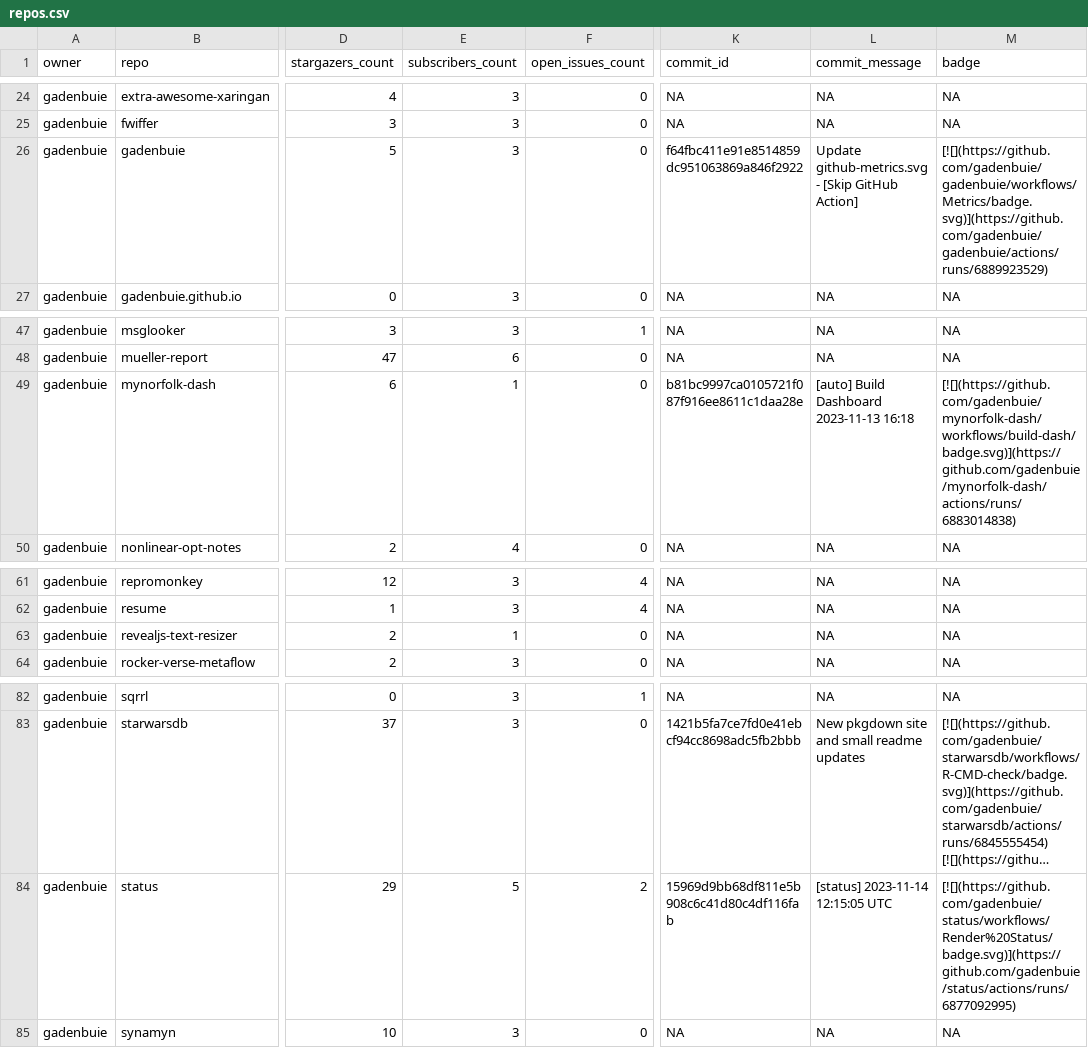
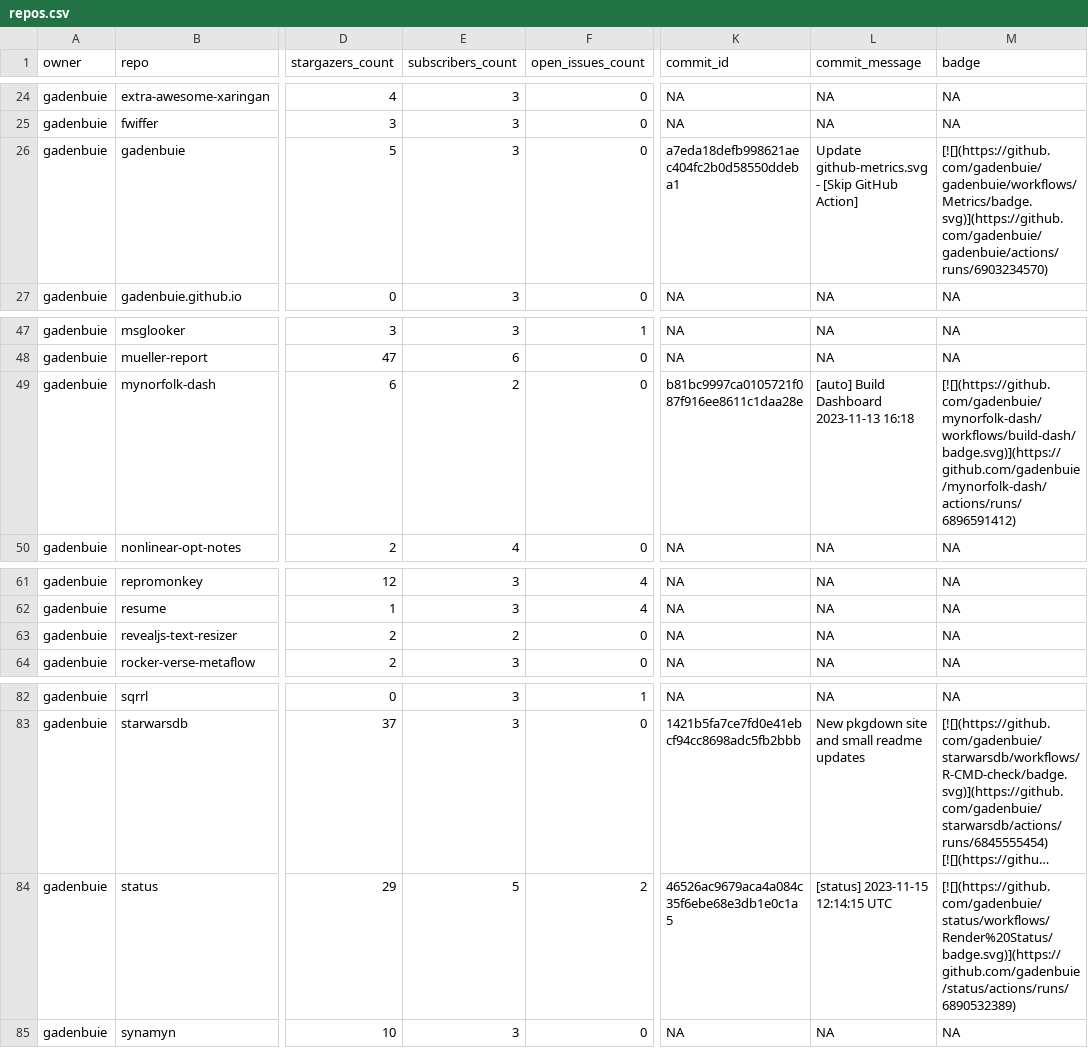
Before and after one commit to jimbrig/status, a CSV file: repos.csv, drawn as a sheet; only a part is shown, gaps mark what is left out; long unchanged cells end in …; the diff names each change by its address in the sheet, - before the commit and + after, or states it on an @@ line.

```diff
--- a/repos.csv
+++ b/repos.csv
-K26 (commit_id): f64fbc411e91e8514859dc951063869a846f2922
+K26 (commit_id): a7eda18defb998621aec404fc2b0d58550ddeba1
-M26 (badge): [![](https://github.com/gadenbuie/gadenbuie/workflows/Metrics/badge.svg)](https://github.com/gadenbuie/gadenbuie/actions/runs/6889923529)
+M26 (badge): [![](https://github.com/gadenbuie/gadenbuie/workflows/Metrics/badge.svg)](https://github.com/gadenbuie/gadenbuie/actions/runs/6903234570)
-E49 (subscribers_count): 1
+E49 (subscribers_count): 2
-M49 (badge): [![](https://github.com/gadenbuie/mynorfolk-dash/workflows/build-dash/badge.svg)](https://github.com/gadenbuie/mynorfolk-dash/actions/runs/6883014838)
+M49 (badge): [![](https://github.com/gadenbuie/mynorfolk-dash/workflows/build-dash/badge.svg)](https://github.com/gadenbuie/mynorfolk-dash/actions/runs/6896591412)
-E63 (subscribers_count): 1
+E63 (subscribers_count): 2
-K84 (commit_id): 15969d9bb68df811e5b908c6c41d80c4df116fab
+K84 (commit_id): 46526ac9679aca4a084c35f6ebe68e3db1e0c1a5
-L84 (commit_message): [status] 2023-11-14 12:15:05 UTC
+L84 (commit_message): [status] 2023-11-15 12:14:15 UTC
-M84 (badge): [![](https://github.com/gadenbuie/status/workflows/Render%20Status/badge.svg)](https://github.com/gadenbuie/status/actions/runs/6877092995)
+M84 (badge): [![](https://github.com/gadenbuie/status/workflows/Render%20Status/badge.svg)](https://github.com/gadenbuie/status/actions/runs/6890532389)
```
Also changed, not shown: 2 other files.
